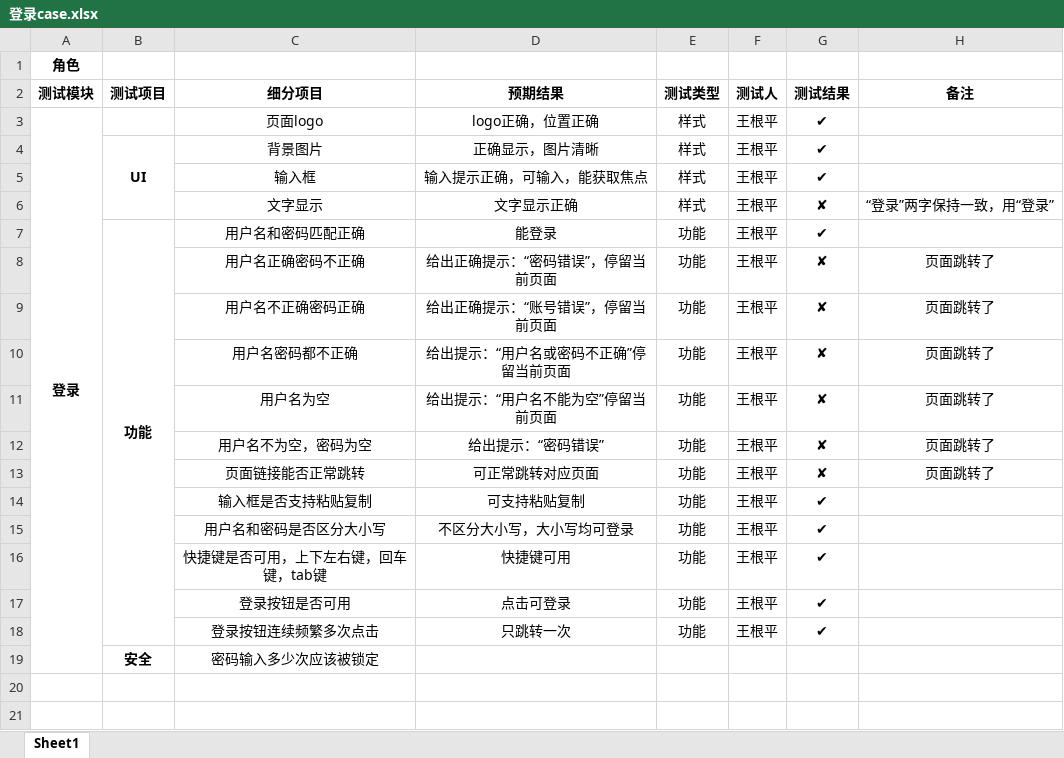
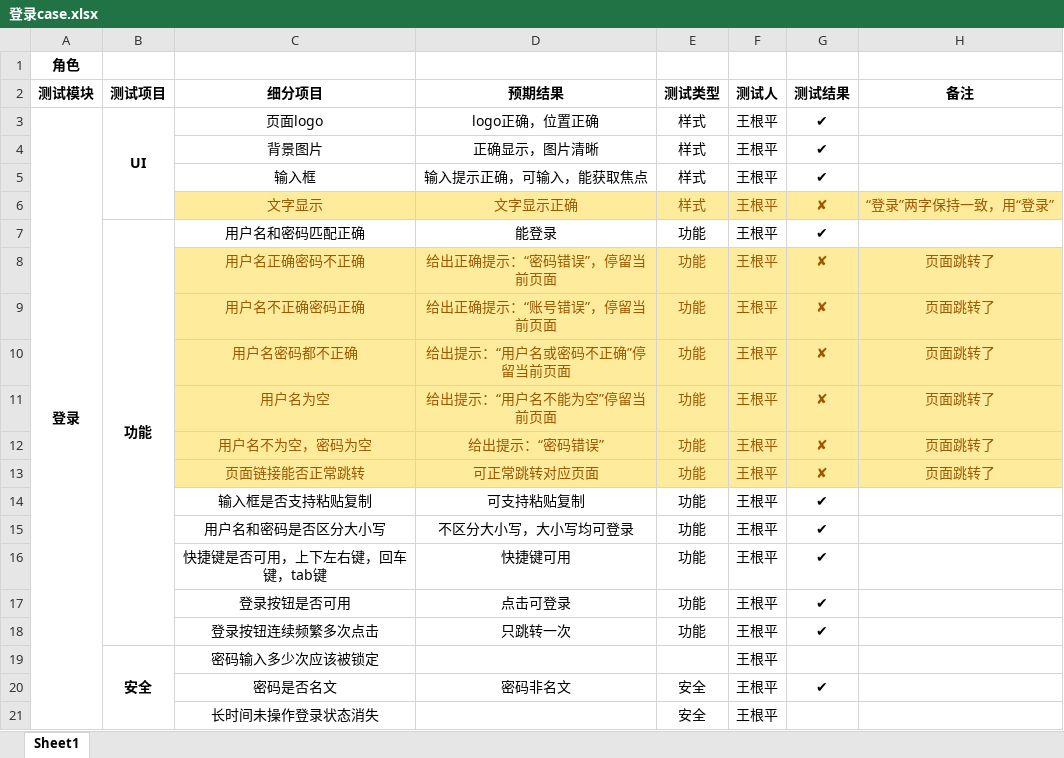
Before and after one commit to chamiwang/-case, an Excel workbook: 6月/登录case.xlsx, sheet Sheet1, drawn as a sheet; values as stored, in another font and other column widths than the file's, no borders; removed rows and columns are numbered as before the commit, all else as after; the diff names each change by its address in the sheet, - before the commit and + after, or states it on an @@ line.

Commit message:
Add files via upload

```diff
--- a/6月/登录case.xlsx (sheet Sheet1)
+++ b/6月/登录case.xlsx (sheet Sheet1)
-B3 (测试项目): (empty)
+B3 (测试项目): UI
+B3:B6 merged
-B4 (测试项目): UI
+B4 (测试项目): (empty)
-B4:B6 merged
@@ C6:H6 fill: none → #FFEB9C, text colour: black → #9C5700 @@
@@ C8:H13 fill: none → #FFEB9C, text colour: black → #9C5700 @@
+B19:B21 merged
-F19 (测试人): (empty)
+F19 (测试人): 王根平
+row 20:  |  | 密码是否名文 | 密码非名文 | 安全 | 王根平 | ✔
+row 21:  |  | 长时间未操作登录状态消失 |  | 安全 | 王根平
```
